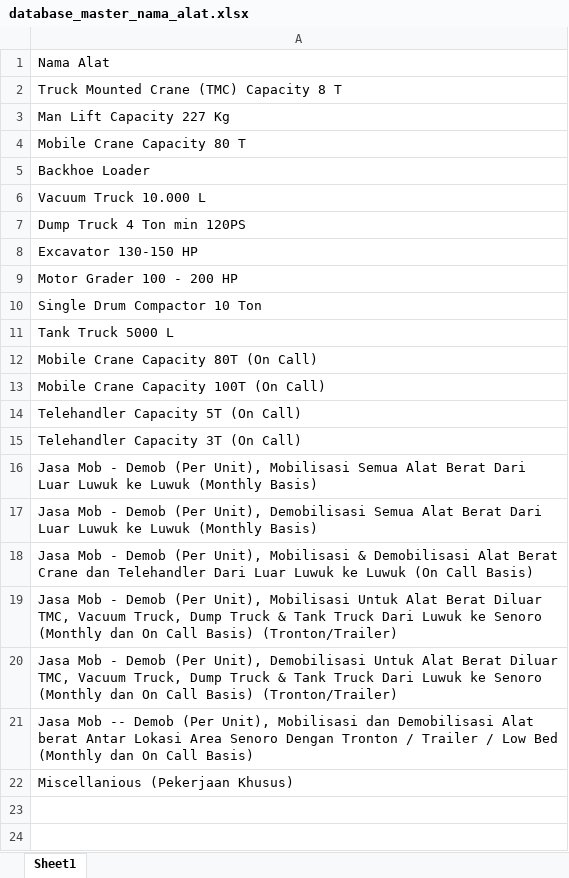
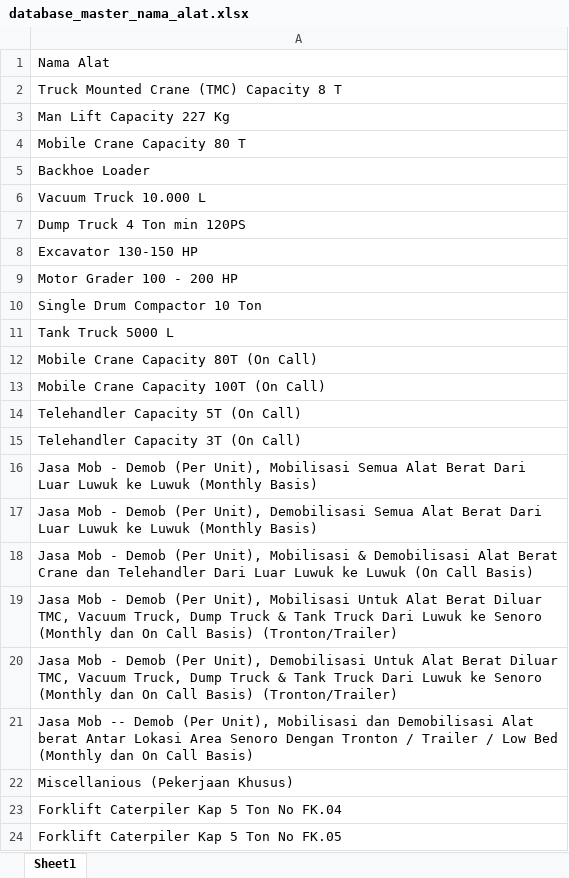
Before and after one commit to onesimussuriadi-coding/Dashboard-Proforma-Invoice-General-Services, an Excel workbook: database_penyimpanan_aman/database_master_nama_alat.xlsx, sheet Sheet1, drawn as a sheet; values as stored, in another font and other column widths than the file's, no borders; the diff names each change by its address in the sheet, - before the commit and + after, or states it on an @@ line.

```diff
--- a/database_penyimpanan_aman/database_master_nama_alat.xlsx (sheet Sheet1)
+++ b/database_penyimpanan_aman/database_master_nama_alat.xlsx (sheet Sheet1)
+row 23: Forklift Caterpiler Kap 5 Ton No FK.04
+row 24: Forklift Caterpiler Kap 5 Ton No FK.05
```
Also changed, not shown: database_penyimpanan_aman/database_master_referensi.xlsx, database_penyimpanan_aman/database_timesheet_history.xlsx, 13 other files.
